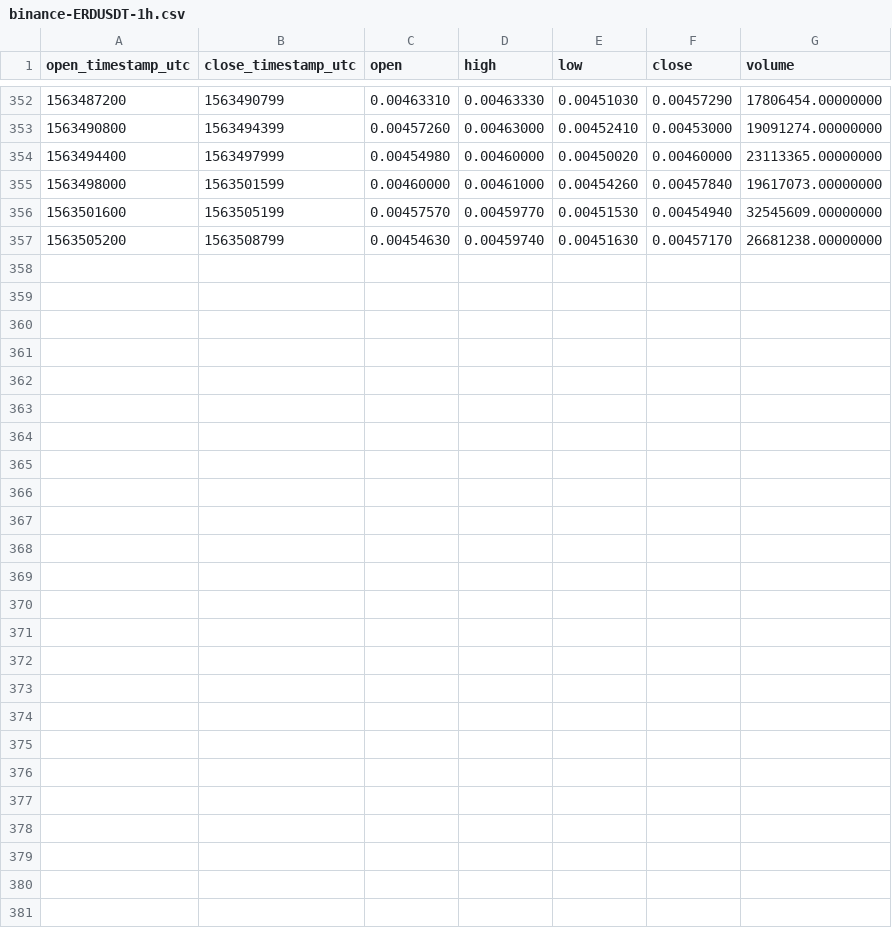
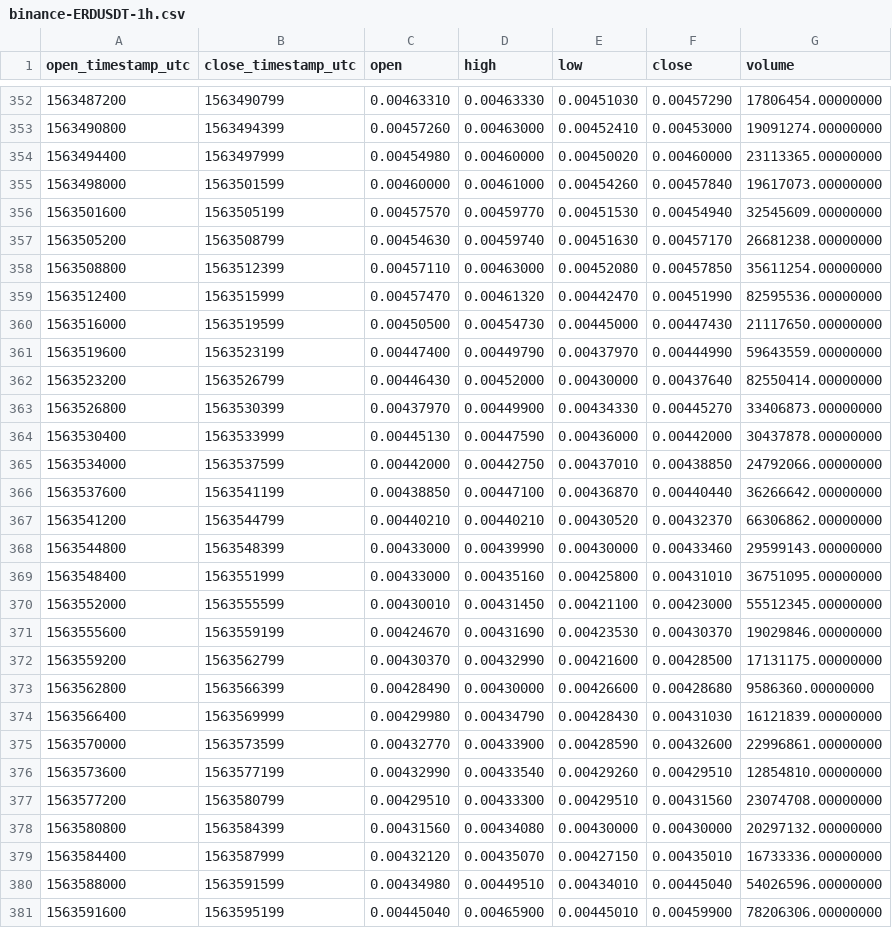
Before and after one commit to cryptobigbro/binance-ERDUSDT, a CSV file: binance-ERDUSDT-1h.csv, drawn as a sheet; only a part is shown, gaps mark what is left out.

Commit message:
Update OHLCV data.

```diff
--- a/binance-ERDUSDT-1h.csv
+++ b/binance-ERDUSDT-1h.csv
@@ -357 +357,25 @@ open_timestamp_utc,close_timestamp_utc,open,high,low,close,volume
 1563505200,1563508799,0.00454630,0.00459740,0.00451630,0.00457170,26681238.00000000
+1563508800,1563512399,0.00457110,0.00463000,0.00452080,0.00457850,35611254.00000000
+1563512400,1563515999,0.00457470,0.00461320,0.00442470,0.00451990,82595536.00000000
+1563516000,1563519599,0.00450500,0.00454730,0.00445000,0.00447430,21117650.00000000
+1563519600,1563523199,0.00447400,0.00449790,0.00437970,0.00444990,59643559.00000000
+1563523200,1563526799,0.00446430,0.00452000,0.00430000,0.00437640,82550414.00000000
+1563526800,1563530399,0.00437970,0.00449900,0.00434330,0.00445270,33406873.00000000
+1563530400,1563533999,0.00445130,0.00447590,0.00436000,0.00442000,30437878.00000000
+1563534000,1563537599,0.00442000,0.00442750,0.00437010,0.00438850,24792066.00000000
+1563537600,1563541199,0.00438850,0.00447100,0.00436870,0.00440440,36266642.00000000
+1563541200,1563544799,0.00440210,0.00440210,0.00430520,0.00432370,66306862.00000000
+1563544800,1563548399,0.00433000,0.00439990,0.00430000,0.00433460,29599143.00000000
+1563548400,1563551999,0.00433000,0.00435160,0.00425800,0.00431010,36751095.00000000
+1563552000,1563555599,0.00430010,0.00431450,0.00421100,0.00423000,55512345.00000000
+1563555600,1563559199,0.00424670,0.00431690,0.00423530,0.00430370,19029846.00000000
+1563559200,1563562799,0.00430370,0.00432990,0.00421600,0.00428500,17131175.00000000
+1563562800,1563566399,0.00428490,0.00430000,0.00426600,0.00428680,9586360.00000000
+1563566400,1563569999,0.00429980,0.00434790,0.00428430,0.00431030,16121839.00000000
+1563570000,1563573599,0.00432770,0.00433900,0.00428590,0.00432600,22996861.00000000
+1563573600,1563577199,0.00432990,0.00433540,0.00429260,0.00429510,12854810.00000000
+1563577200,1563580799,0.00429510,0.00433300,0.00429510,0.00431560,23074708.00000000
+1563580800,1563584399,0.00431560,0.00434080,0.00430000,0.00430000,20297132.00000000
+1563584400,1563587999,0.00432120,0.00435070,0.00427150,0.00435010,16733336.00000000
+1563588000,1563591599,0.00434980,0.00449510,0.00434010,0.00445040,54026596.00000000
+1563591600,1563595199,0.00445040,0.00465900,0.00445010,0.00459900,78206306.00000000
```
Also changed, not shown: binance-ERDUSDT-1d.csv, 1 other file.
